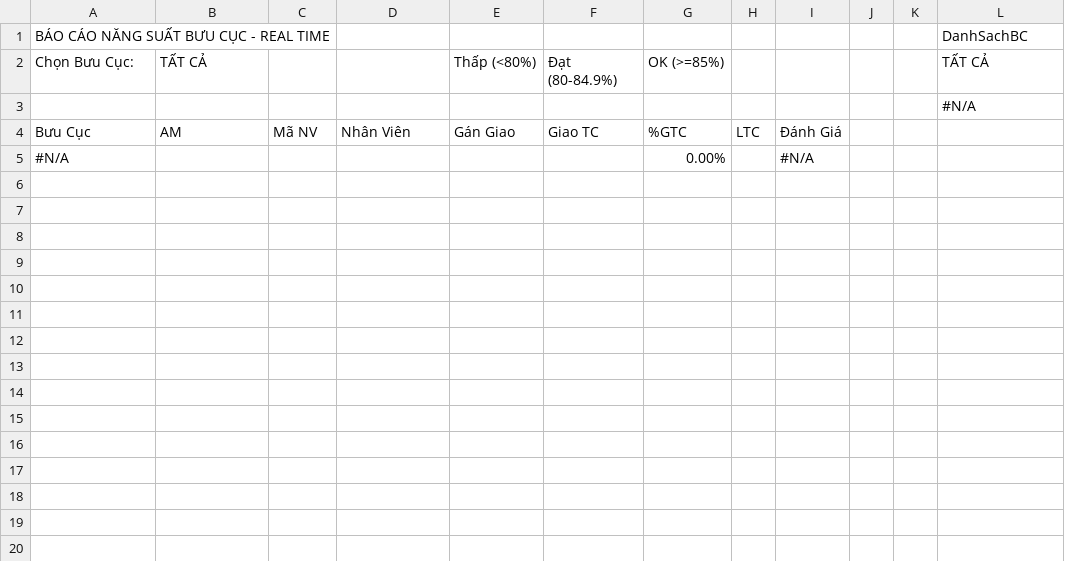
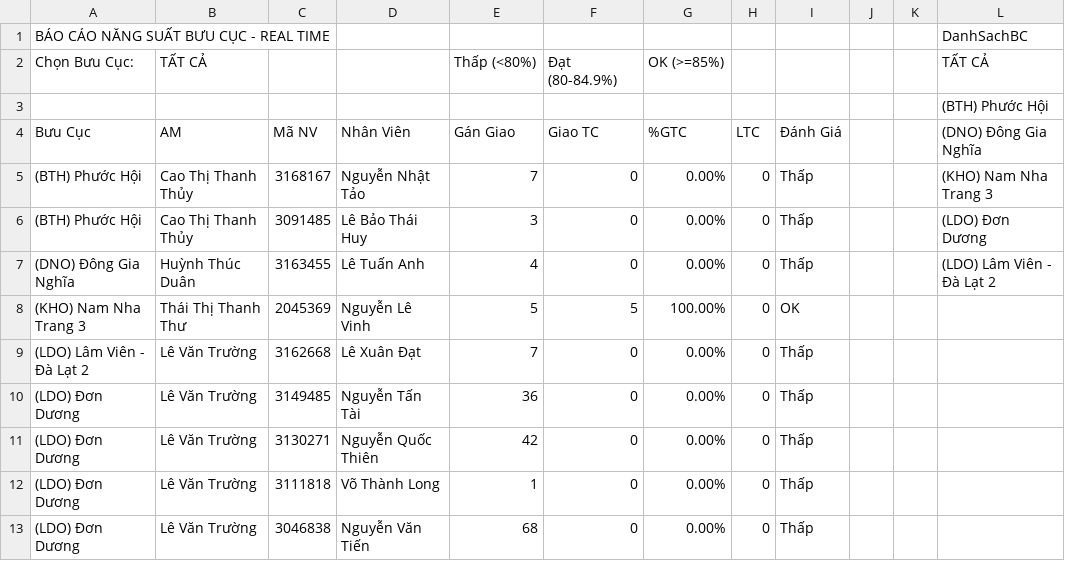
Before and after one commit to thuyntt2-creator/Dashboard_NTB_2026, a CSV file: ops_productivity_realtime.csv, drawn as a sheet.

Commit message:
Auto update data, DB and /hop weekly report

```diff
--- a/ops_productivity_realtime.csv
+++ b/ops_productivity_realtime.csv
@@ -2,4 +2,12 @@ BÁO CÁO NĂNG SUẤT BƯU CỤC - REAL TIME,,,,,,,,,,,DanhSachBC
 Chọn Bưu Cục:,TẤT CẢ,,,Thấp (<80%),Đạt (80-84.9%),OK (>=85%),,,,,TẤT CẢ
-,,,,,,,,,,,#N/A
-Bưu Cục,AM,Mã NV,Nhân Viên,Gán Giao,Giao TC,%GTC,LTC,Đánh Giá,,,
-#N/A,,,,,,0.00%,,#N/A,,,
+,,,,,,,,,,,(BTH) Phước Hội
+Bưu Cục,AM,Mã NV,Nhân Viên,Gán Giao,Giao TC,%GTC,LTC,Đánh Giá,,,(DNO) Đông Gia Nghĩa
+(BTH) Phước Hội,Cao Thị Thanh Thủy,3168167,Nguyễn Nhật Tảo,7,0,0.00%,0,Thấp,,,(KHO) Nam Nha Trang 3
+(BTH) Phước Hội,Cao Thị Thanh Thủy,3091485,Lê Bảo Thái Huy,3,0,0.00%,0,Thấp,,,(LDO) Đơn Dương
+(DNO) Đông Gia Nghĩa,Huỳnh Thúc Duân,3163455,Lê Tuấn Anh,4,0,0.00%,0,Thấp,,,(LDO) Lâm Viên - Đà Lạt 2
+(KHO) Nam Nha Trang 3,Thái Thị Thanh Thư,2045369,Nguyễn Lê Vinh,5,5,100.00%,0,OK,,,
+(LDO) Lâm Viên - Đà Lạt 2,Lê Văn Trường,3162668,Lê Xuân Đạt,7,0,0.00%,0,Thấp,,,
+(LDO) Đơn Dương,Lê Văn Trường,3149485,Nguyễn Tấn Tài,36,0,0.00%,0,Thấp,,,
+(LDO) Đơn Dương,Lê Văn Trường,3130271,Nguyễn Quốc Thiên,42,0,0.00%,0,Thấp,,,
+(LDO) Đơn Dương,Lê Văn Trường,3111818,Võ Thành Long,1,0,0.00%,0,Thấp,,,
+(LDO) Đơn Dương,Lê Văn Trường,3046838,Nguyễn Văn Tiến,68,0,0.00%,0,Thấp,,,
```
Also changed, not shown: buu_cuc_bat_on.csv, 5 other files.
